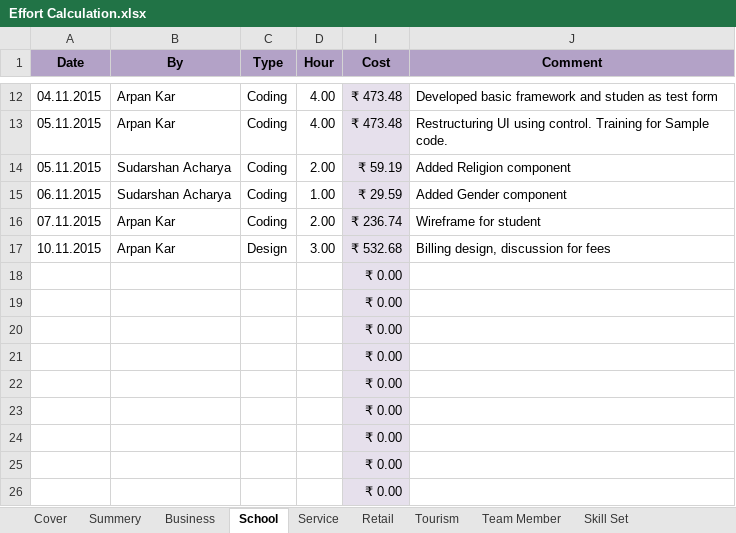
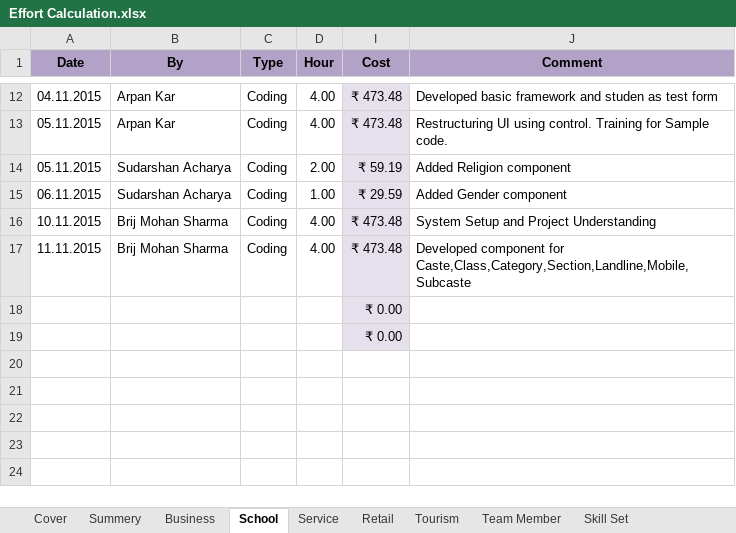
Before and after one commit to BinAff/Organization, an Excel workbook: Project Management/Effort Calculation.xlsx, sheet School, drawn as a sheet; only a part is shown, gaps mark what is left out; values as stored, in another font and other column widths than the file's, no borders; removed rows and columns are numbered as before the commit, all else as after; the diff names each change by its address in the sheet, - before the commit and + after, or states it on an @@ line.

Commit message:
Update School Effort

```diff
--- a/Project Management/Effort Calculation.xlsx (sheet School)
+++ b/Project Management/Effort Calculation.xlsx (sheet School)
-row 16: 07.11.2015 | Arpan Kar | Coding | 2.00 | ₹ 236.74 | Wireframe for student
-B16 (By): Arpan Kar
+B16 (By): Brij Mohan Sharma
-C16 (Type): Design
+C16 (Type): Coding
-D16 (Hour): 3.00
+D16 (Hour): 4.00
-I16 (Cost): ₹ 532.68
+I16 (Cost): ₹ 473.48
-J16 (Comment): Billing design, discussion for fees
+J16 (Comment): System Setup and Project Understanding
-row 18:  |  |  |  | ₹ 0.00
-row 19:  |  |  |  | ₹ 0.00
-row 20:  |  |  |  | ₹ 0.00
-row 21:  |  |  |  | ₹ 0.00
-row 22:  |  |  |  | ₹ 0.00
-row 23:  |  |  |  | ₹ 0.00
-row 24:  |  |  |  | ₹ 0.00
+row 17: 11.11.2015 | Brij Mohan Sharma | Coding | 4.00 | ₹ 473.48 | Developed component for Caste,Class,Category,Section,Landline,Mobile, Subcaste
```
Also changed, not shown: sheet Summery, sheet Cover, hidden cells.
